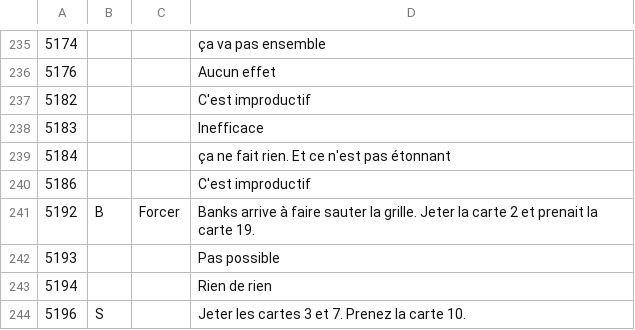
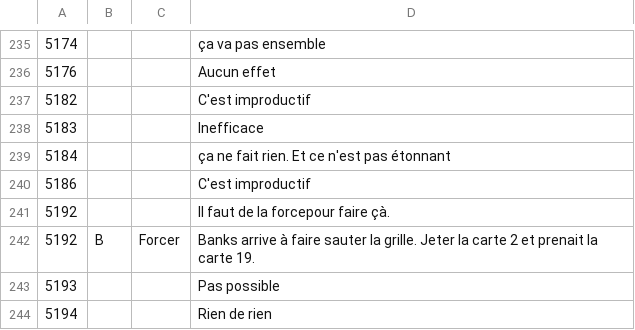
Before and after one commit to escapologists/app, a CSV file: solutions_M1.csv, drawn as a sheet; only a part is shown, gaps mark what is left out; the shorter side is filled out with more unchanged rows.

Commit message:
Update solutions_M1.csv

```diff
--- a/solutions_M1.csv
+++ b/solutions_M1.csv
@@ -240,2 +240,3 @@
 5186;;;C'est improductif
+5192;;;Il faut de la forcepour faire çà.
 5192;B;Forcer;Banks arrive à faire sauter la grille. Jeter la carte 2 et prenait la carte 19.
```
